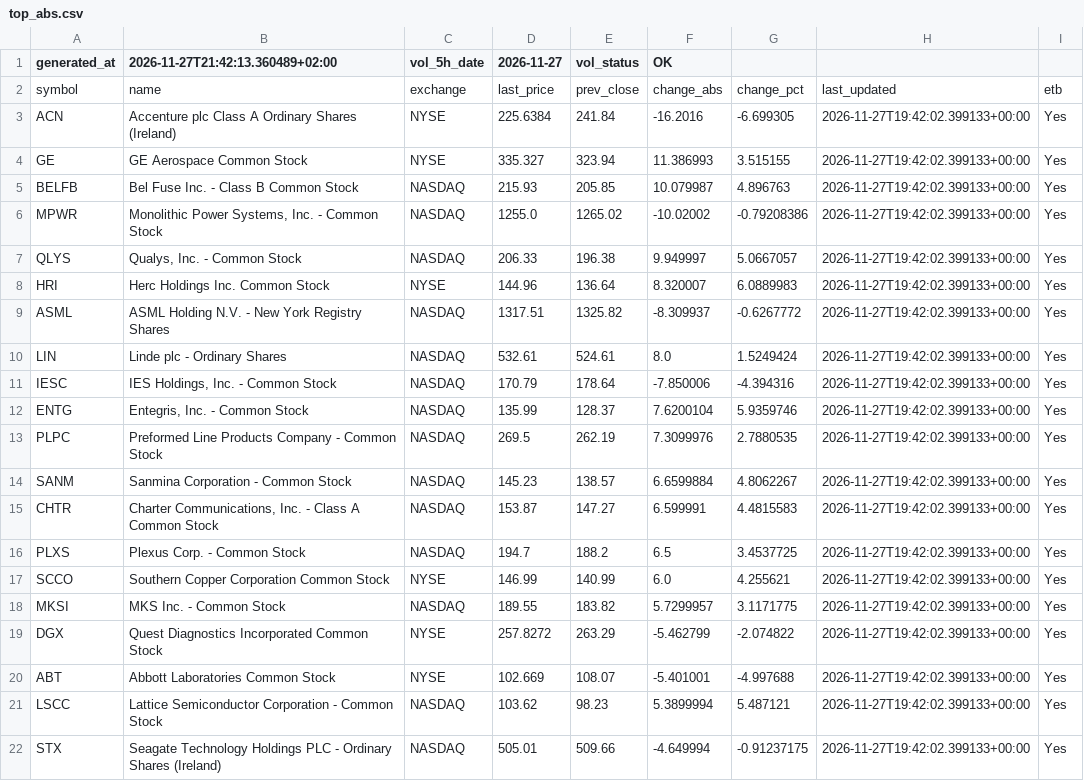
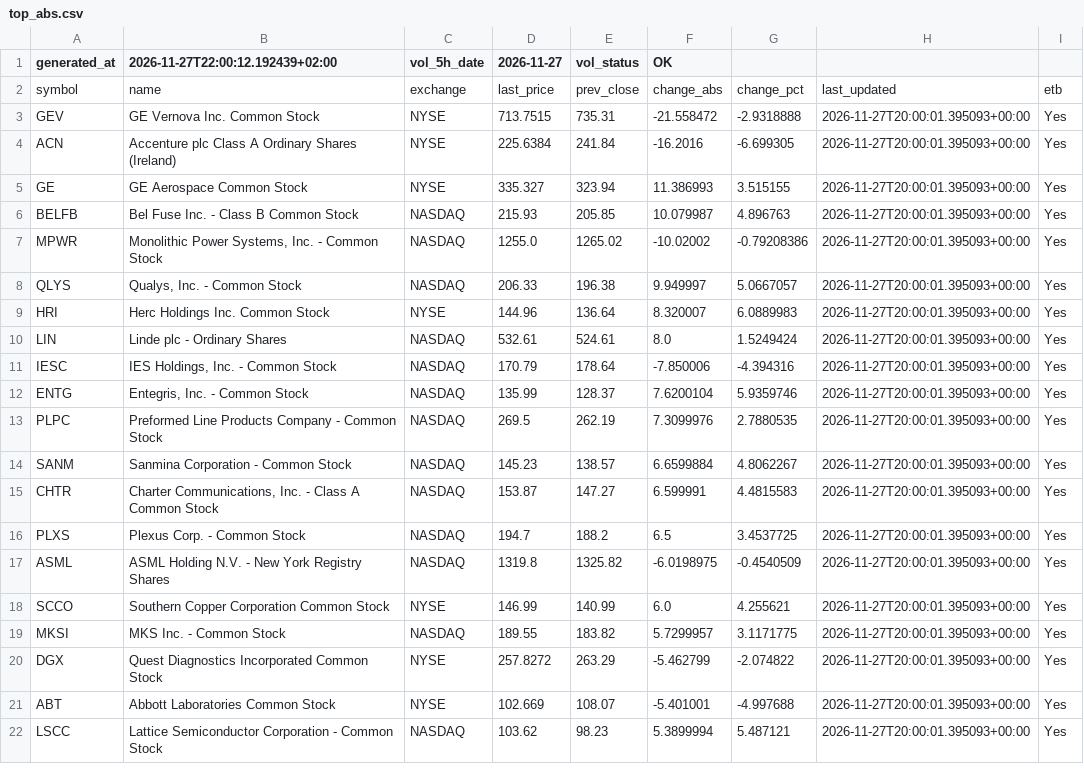
Before and after one commit to alonsadan1970/daily-stocks-data, a CSV file: top_abs.csv, drawn as a sheet.

```diff
--- a/top_abs.csv
+++ b/top_abs.csv
@@ -1,22 +1,22 @@
-generated_at,2026-11-27T21:42:13.360489+02:00,vol_5h_date,2026-11-27,vol_status,OK
+generated_at,2026-11-27T22:00:12.192439+02:00,vol_5h_date,2026-11-27,vol_status,OK
 symbol,name,exchange,last_price,prev_close,change_abs,change_pct,last_updated,etb
-ACN,Accenture plc Class A Ordinary Shares (Ireland),NYSE,225.6384,241.84,-16.2016,-6.699305,2026-11-27T19:42:02.399133+00:00,Yes
-GE,GE Aerospace Common Stock,NYSE,335.327,323.94,11.386993,3.515155,2026-11-27T19:42:02.399133+00:00,Yes
-BELFB,Bel Fuse Inc. - Class B Common Stock,NASDAQ,215.93,205.85,10.079987,4.896763,2026-11-27T19:42:02.399133+00:00,Yes
-MPWR,"Monolithic Power Systems, Inc. - Common Stock",NASDAQ,1255.0,1265.02,-10.02002,-0.79208386,2026-11-27T19:42:02.399133+00:00,Yes
-QLYS,"Qualys, Inc. - Common Stock",NASDAQ,206.33,196.38,9.949997,5.0667057,2026-11-27T19:42:02.399133+00:00,Yes
-HRI,Herc Holdings Inc. Common Stock,NYSE,144.96,136.64,8.320007,6.0889983,2026-11-27T19:42:02.399133+00:00,Yes
-ASML,ASML Holding N.V. - New York Registry Shares,NASDAQ,1317.51,1325.82,-8.309937,-0.6267772,2026-11-27T19:42:02.399133+00:00,Yes
-LIN,Linde plc - Ordinary Shares,NASDAQ,532.61,524.61,8.0,1.5249424,2026-11-27T19:42:02.399133+00:00,Yes
-IESC,"IES Holdings, Inc. - Common Stock",NASDAQ,170.79,178.64,-7.850006,-4.394316,2026-11-27T19:42:02.399133+00:00,Yes
-ENTG,"Entegris, Inc. - Common Stock",NASDAQ,135.99,128.37,7.6200104,5.9359746,2026-11-27T19:42:02.399133+00:00,Yes
-PLPC,Preformed Line Products Company - Common Stock,NASDAQ,269.5,262.19,7.3099976,2.7880535,2026-11-27T19:42:02.399133+00:00,Yes
-SANM,Sanmina Corporation - Common Stock,NASDAQ,145.23,138.57,6.6599884,4.8062267,2026-11-27T19:42:02.399133+00:00,Yes
-CHTR,"Charter Communications, Inc. - Class A Common Stock",NASDAQ,153.87,147.27,6.599991,4.4815583,2026-11-27T19:42:02.399133+00:00,Yes
-PLXS,Plexus Corp. - Common Stock,NASDAQ,194.7,188.2,6.5,3.4537725,2026-11-27T19:42:02.399133+00:00,Yes
-SCCO,Southern Copper Corporation Common Stock,NYSE,146.99,140.99,6.0,4.255621,2026-11-27T19:42:02.399133+00:00,Yes
-MKSI,MKS Inc. - Common Stock,NASDAQ,189.55,183.82,5.7299957,3.1171775,2026-11-27T19:42:02.399133+00:00,Yes
-DGX,Quest Diagnostics Incorporated Common Stock,NYSE,257.8272,263.29,-5.462799,-2.074822,2026-11-27T19:42:02.399133+00:00,Yes
-ABT,Abbott Laboratories Common Stock,NYSE,102.669,108.07,-5.401001,-4.997688,2026-11-27T19:42:02.399133+00:00,Yes
-LSCC,Lattice Semiconductor Corporation - Common Stock,NASDAQ,103.62,98.23,5.3899994,5.487121,2026-11-27T19:42:02.399133+00:00,Yes
-STX,Seagate Technology Holdings PLC - Ordinary Shares (Ireland),NASDAQ,505.01,509.66,-4.649994,-0.91237175,2026-11-27T19:42:02.399133+00:00,Yes
+GEV,GE Vernova Inc. Common Stock,NYSE,713.7515,735.31,-21.558472,-2.9318888,2026-11-27T20:00:01.395093+00:00,Yes
+ACN,Accenture plc Class A Ordinary Shares (Ireland),NYSE,225.6384,241.84,-16.2016,-6.699305,2026-11-27T20:00:01.395093+00:00,Yes
+GE,GE Aerospace Common Stock,NYSE,335.327,323.94,11.386993,3.515155,2026-11-27T20:00:01.395093+00:00,Yes
+BELFB,Bel Fuse Inc. - Class B Common Stock,NASDAQ,215.93,205.85,10.079987,4.896763,2026-11-27T20:00:01.395093+00:00,Yes
+MPWR,"Monolithic Power Systems, Inc. - Common Stock",NASDAQ,1255.0,1265.02,-10.02002,-0.79208386,2026-11-27T20:00:01.395093+00:00,Yes
+QLYS,"Qualys, Inc. - Common Stock",NASDAQ,206.33,196.38,9.949997,5.0667057,2026-11-27T20:00:01.395093+00:00,Yes
+HRI,Herc Holdings Inc. Common Stock,NYSE,144.96,136.64,8.320007,6.0889983,2026-11-27T20:00:01.395093+00:00,Yes
+LIN,Linde plc - Ordinary Shares,NASDAQ,532.61,524.61,8.0,1.5249424,2026-11-27T20:00:01.395093+00:00,Yes
+IESC,"IES Holdings, Inc. - Common Stock",NASDAQ,170.79,178.64,-7.850006,-4.394316,2026-11-27T20:00:01.395093+00:00,Yes
+ENTG,"Entegris, Inc. - Common Stock",NASDAQ,135.99,128.37,7.6200104,5.9359746,2026-11-27T20:00:01.395093+00:00,Yes
+PLPC,Preformed Line Products Company - Common Stock,NASDAQ,269.5,262.19,7.3099976,2.7880535,2026-11-27T20:00:01.395093+00:00,Yes
+SANM,Sanmina Corporation - Common Stock,NASDAQ,145.23,138.57,6.6599884,4.8062267,2026-11-27T20:00:01.395093+00:00,Yes
+CHTR,"Charter Communications, Inc. - Class A Common Stock",NASDAQ,153.87,147.27,6.599991,4.4815583,2026-11-27T20:00:01.395093+00:00,Yes
+PLXS,Plexus Corp. - Common Stock,NASDAQ,194.7,188.2,6.5,3.4537725,2026-11-27T20:00:01.395093+00:00,Yes
+ASML,ASML Holding N.V. - New York Registry Shares,NASDAQ,1319.8,1325.82,-6.0198975,-0.4540509,2026-11-27T20:00:01.395093+00:00,Yes
+SCCO,Southern Copper Corporation Common Stock,NYSE,146.99,140.99,6.0,4.255621,2026-11-27T20:00:01.395093+00:00,Yes
+MKSI,MKS Inc. - Common Stock,NASDAQ,189.55,183.82,5.7299957,3.1171775,2026-11-27T20:00:01.395093+00:00,Yes
+DGX,Quest Diagnostics Incorporated Common Stock,NYSE,257.8272,263.29,-5.462799,-2.074822,2026-11-27T20:00:01.395093+00:00,Yes
+ABT,Abbott Laboratories Common Stock,NYSE,102.669,108.07,-5.401001,-4.997688,2026-11-27T20:00:01.395093+00:00,Yes
+LSCC,Lattice Semiconductor Corporation - Common Stock,NASDAQ,103.62,98.23,5.3899994,5.487121,2026-11-27T20:00:01.395093+00:00,Yes
```
Also changed, not shown: top_abs_200.csv, top_pct.csv.
